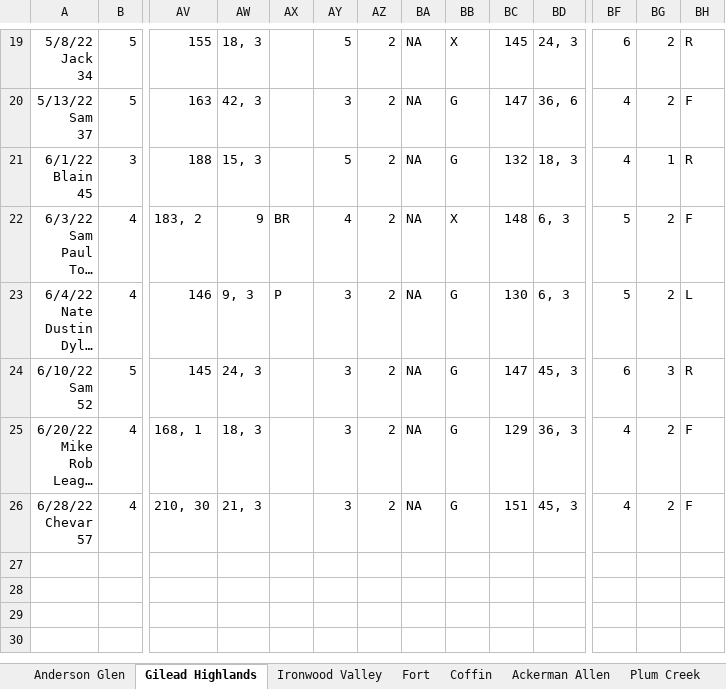
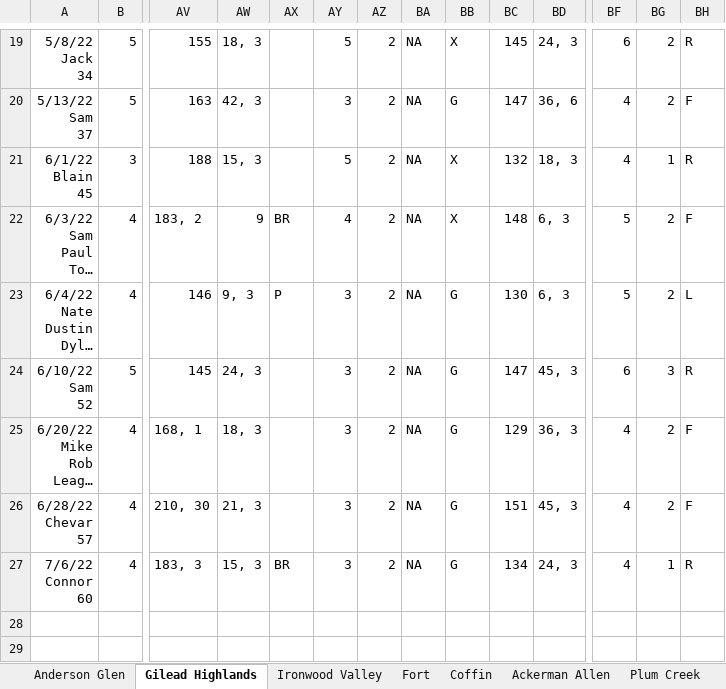
Before and after one commit to jcgilson/PersonalSite, an Excel workbook: src/Golf.xlsx, sheet Gilead Highlands, drawn as a sheet; only a part is shown, gaps mark what is left out; the shorter side is filled out with more unchanged rows; long unchanged cells end in …; values as stored, in another font and other column widths than the file's, no borders; rows hold the shown columns only; ↵ is a line break in a cell; the diff names each change by its address in the sheet, - before the commit and + after, or states it on an @@ line.

```diff
--- a/src/Golf.xlsx (sheet Gilead Highlands)
+++ b/src/Golf.xlsx (sheet Gilead Highlands)
-BB21: G
+BB21: X
-row 27: (empty)
+row 27: 7/6/22 ↵ Connor ↵ 60 | 4 | 183, 3 | 15, 3 | BR | 3 | 2 | NA | G | 134 | 24, 3 | 4 | 1 | R
```
Also changed, not shown: sheet Anderson Glen, 9 other files.
